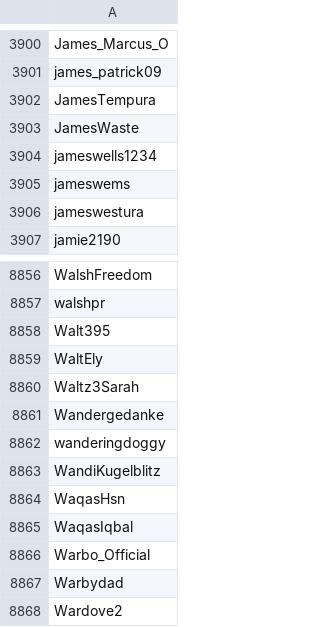
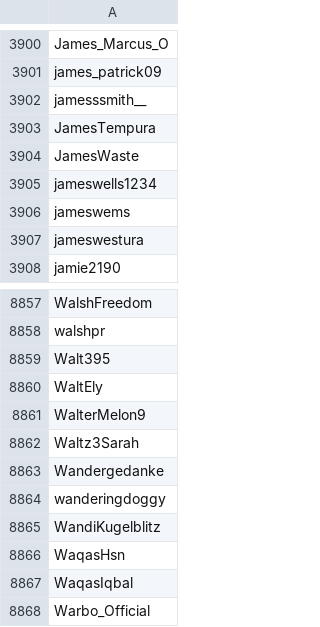
Before and after one commit to Adanufgail/BanParty, a CSV file: banlist.csv, drawn as a sheet; only a part is shown, gaps mark what is left out; the shorter side is filled out with more unchanged rows.

```diff
--- a/banlist.csv
+++ b/banlist.csv
@@ -3901,2 +3901,3 @@ James_Marcus_O
 james_patrick09
+jamesssmith__
 JamesTempura
@@ -8859,2 +8860,3 @@ Walt395
 WaltEly
+WalterMelon9
 Waltz3Sarah
```
Also changed, not shown: safe.csv, 2 other files.
